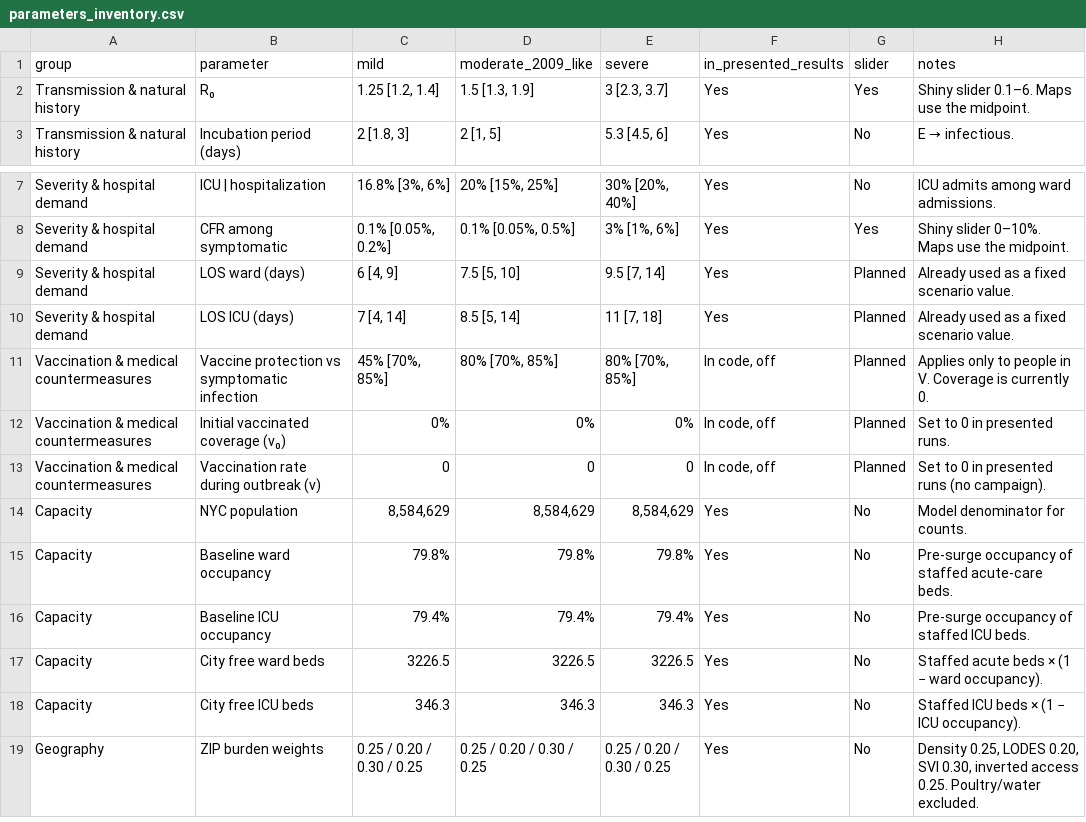
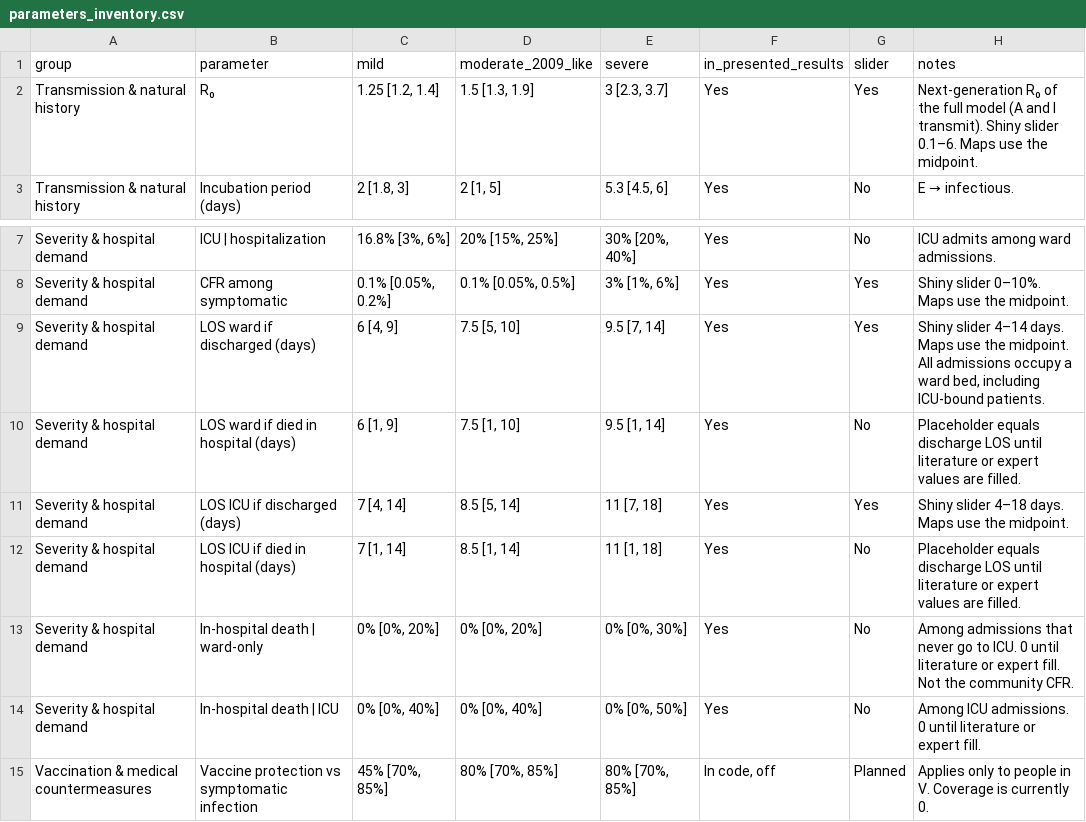
Before and after one commit to BershteynLab/h5n1_nyc, a CSV file: docs/parameters_inventory.csv, drawn as a sheet; only a part is shown, gaps mark what is left out; the shorter side is filled out with more unchanged rows.

```diff
--- a/docs/parameters_inventory.csv
+++ b/docs/parameters_inventory.csv
@@ -1,3 +1,3 @@
 group,parameter,mild,moderate_2009_like,severe,in_presented_results,slider,notes
-Transmission & natural history,R₀,"1.25 [1.2, 1.4]","1.5 [1.3, 1.9]","3 [2.3, 3.7]",Yes,Yes,Shiny slider 0.1–6. Maps use the midpoint.
+Transmission & natural history,R₀,"1.25 [1.2, 1.4]","1.5 [1.3, 1.9]","3 [2.3, 3.7]",Yes,Yes,Next-generation R₀ of the full model (A and I transmit). Shiny slider 0.1–6. Maps use the midpoint.
 Transmission & natural history,Incubation period (days),"2 [1.8, 3]","2 [1, 5]","5.3 [4.5, 6]",Yes,No,E → infectious.
@@ -8,4 +8,8 @@ Severity & hospital demand,ICU | hospitalization,"16.8% [3%, 6%]","20% [15%, 25%
 Severity & hospital demand,CFR among symptomatic,"0.1% [0.05%, 0.2%]","0.1% [0.05%, 0.5%]","3% [1%, 6%]",Yes,Yes,Shiny slider 0–10%. Maps use the midpoint.
-Severity & hospital demand,LOS ward (days),"6 [4, 9]","7.5 [5, 10]","9.5 [7, 14]",Yes,Planned,Already used as a fixed scenario value.
-Severity & hospital demand,LOS ICU (days),"7 [4, 14]","8.5 [5, 14]","11 [7, 18]",Yes,Planned,Already used as a fixed scenario value.
+Severity & hospital demand,LOS ward if discharged (days),"6 [4, 9]","7.5 [5, 10]","9.5 [7, 14]",Yes,Yes,"Shiny slider 4–14 days. Maps use the midpoint. All admissions occupy a ward bed, including ICU-bound patients."
+Severity & hospital demand,LOS ward if died in hospital (days),"6 [1, 9]","7.5 [1, 10]","9.5 [1, 14]",Yes,No,Placeholder equals discharge LOS until literature or expert values are filled.
+Severity & hospital demand,LOS ICU if discharged (days),"7 [4, 14]","8.5 [5, 14]","11 [7, 18]",Yes,Yes,Shiny slider 4–18 days. Maps use the midpoint.
+Severity & hospital demand,LOS ICU if died in hospital (days),"7 [1, 14]","8.5 [1, 14]","11 [1, 18]",Yes,No,Placeholder equals discharge LOS until literature or expert values are filled.
+Severity & hospital demand,In-hospital death | ward-only,"0% [0%, 20%]","0% [0%, 20%]","0% [0%, 30%]",Yes,No,Among admissions that never go to ICU. 0 until literature or expert fill. Not the community CFR.
+Severity & hospital demand,In-hospital death | ICU,"0% [0%, 40%]","0% [0%, 40%]","0% [0%, 50%]",Yes,No,Among ICU admissions. 0 until literature or expert fill.
 Vaccination & medical countermeasures,Vaccine protection vs symptomatic infection,"45% [70%, 85%]","80% [70%, 85%]","80% [70%, 85%]","In code, off",Planned,Applies only to people in V. Coverage is currently 0.
```
Also changed, not shown: 1 other file.
